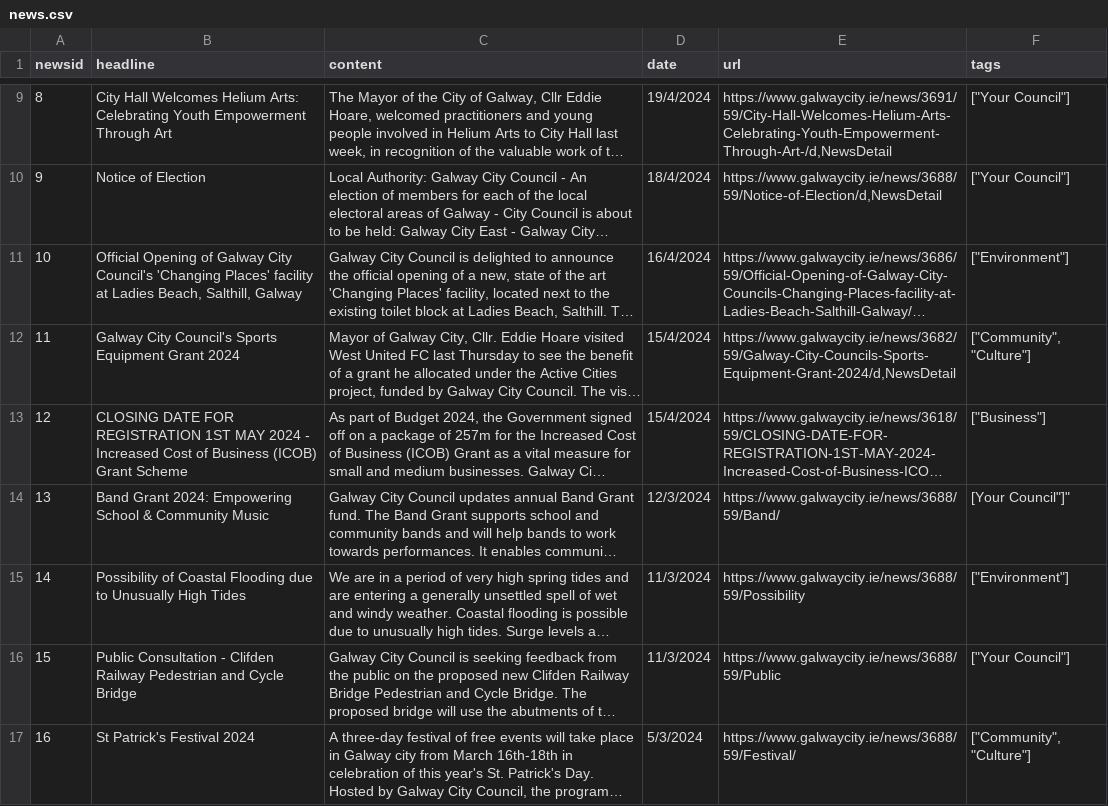
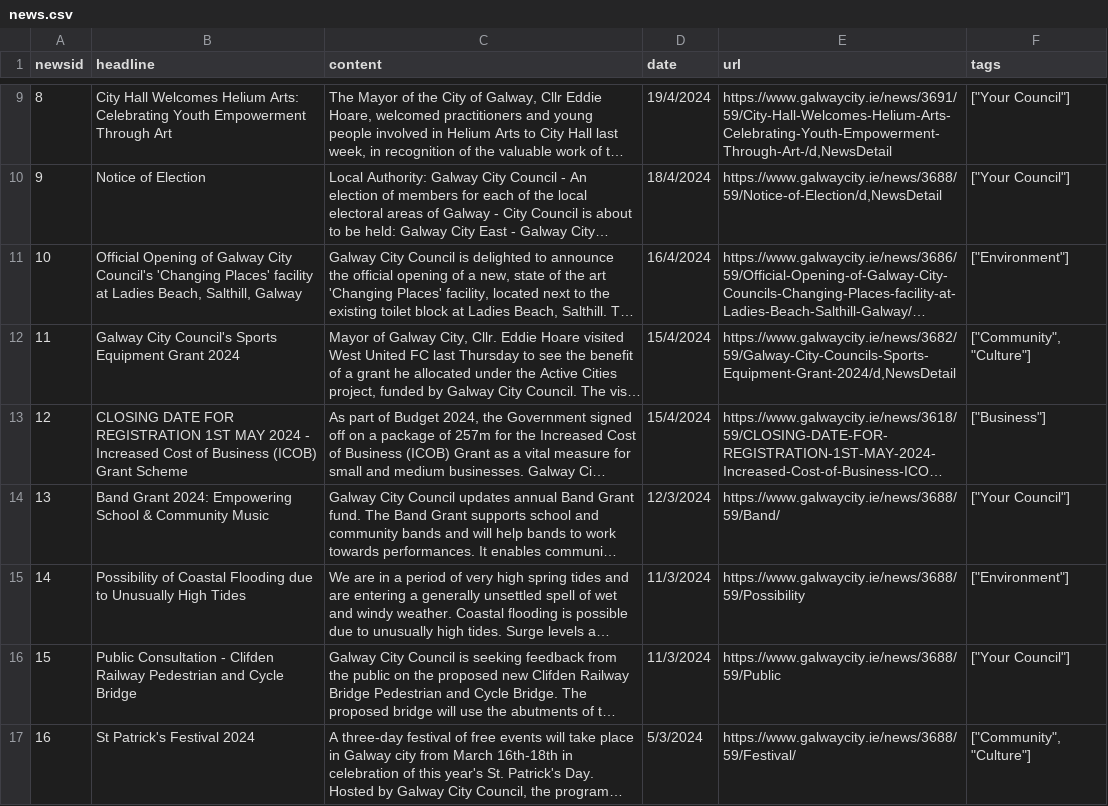
Before and after one commit to akousis/Smart-city-kg, a CSV file: data/news.csv, drawn as a sheet; only a part is shown, gaps mark what is left out; long unchanged cells end in …; the diff names each change by its address in the sheet, - before the commit and + after, or states it on an @@ line.

Commit message:
db update

```diff
--- a/data/news.csv
+++ b/data/news.csv
-F14 (tags): [Your Council"]"
+F14 (tags): ["Your Council"]
```
